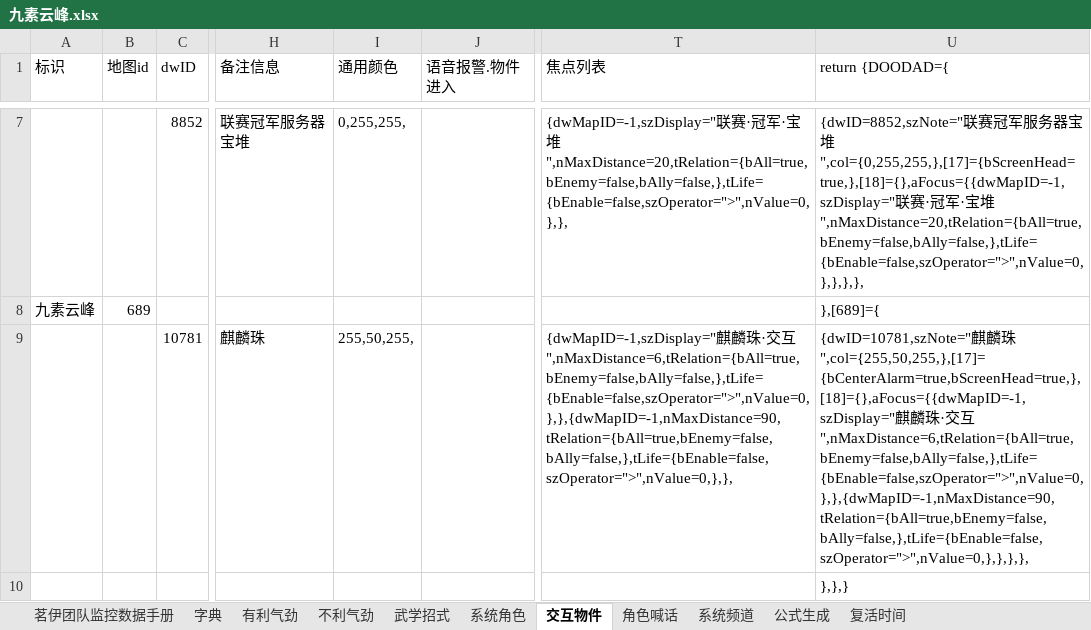
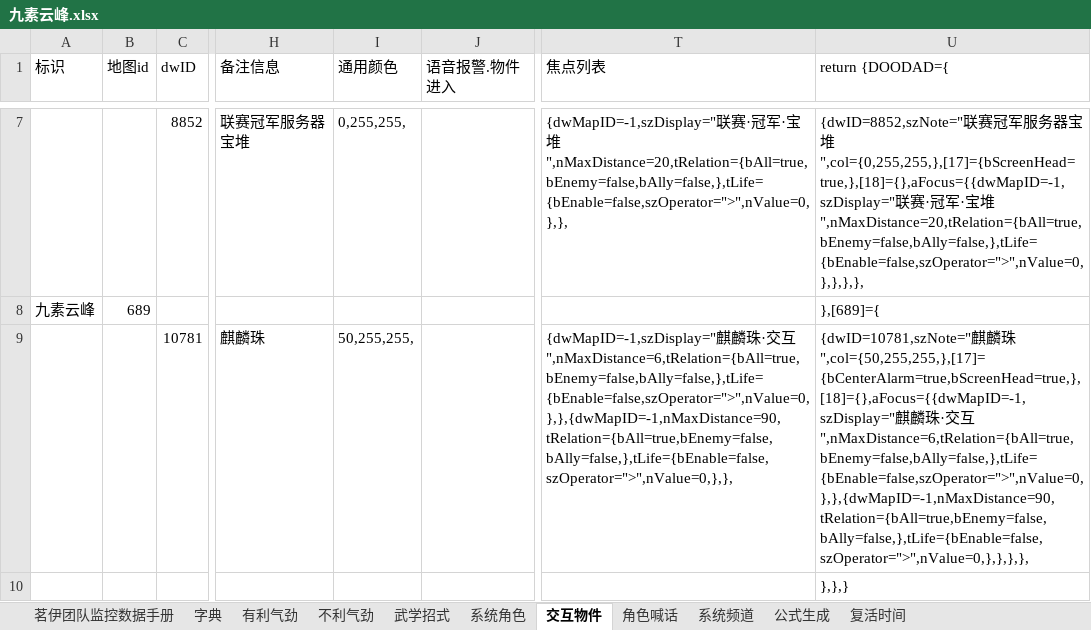
Before and after one commit to LyKoiya/LHDBM, an Excel workbook: 阵营/九素云峰.xlsx, sheet 交互物件, drawn as a sheet; only a part is shown, gaps mark what is left out; values as stored, in another font and other column widths than the file's, no borders; the diff names each change by its address in the sheet, - before the commit and + after, or states it on an @@ line.

```diff
--- a/阵营/九素云峰.xlsx (sheet 交互物件)
+++ b/阵营/九素云峰.xlsx (sheet 交互物件)
-I9 (通用颜色): 255,50,255,
+I9 (通用颜色): 50,255,255,
-U9 (return {DOODAD={): …麟珠",col={255,50,255,},[17]={bCenterAlarm=true,bScreenHead=true,},[18]={},aFocus={{dwMapID=-1,szDisplay="麒麟…
+U9 (return {DOODAD={): …麟珠",col={50,255,255,},[17]={bCenterAlarm=true,bScreenHead=true,},[18]={},aFocus={{dwMapID=-1,szDisplay="麒麟…
```
Also changed, not shown: sheet 系统角色, sheet 有利气劲, sheet 茗伊团队监控数据手册, 阵营/攻防监控.xlsx, 5 other files.
